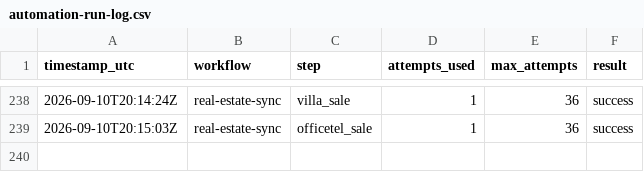
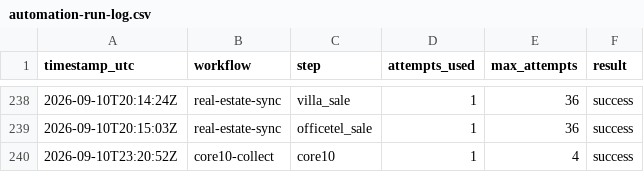
Before and after one commit to stevekoo-ai/Repo_name, a CSV file: sources/automation-run-log.csv, drawn as a sheet; only a part is shown, gaps mark what is left out; the diff names each change by its address in the sheet, - before the commit and + after, or states it on an @@ line.

```diff
--- a/sources/automation-run-log.csv
+++ b/sources/automation-run-log.csv
+row 240: 2026-09-10T23:20:52Z | core10-collect | core10 | 1 | 4 | success
```
